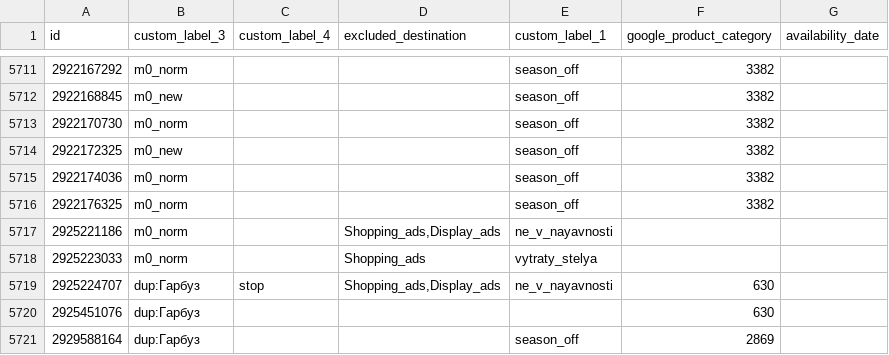
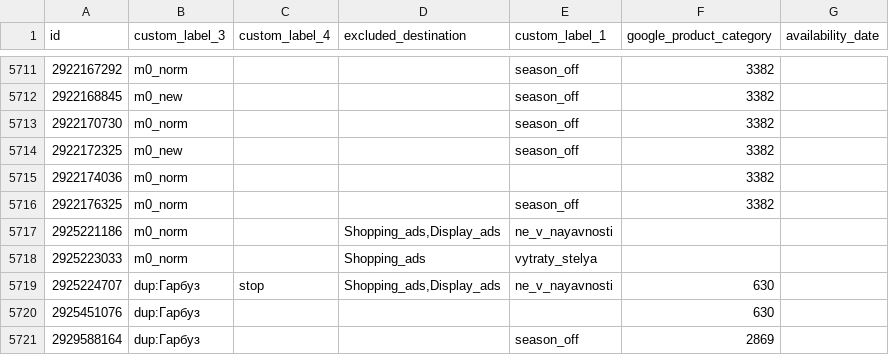
Before and after one commit to enagrosvit-beep/pub, a TSV file: feeds/Тиква-labels.tsv, drawn as a sheet; only a part is shown, gaps mark what is left out.

```diff
--- a/feeds/Тиква-labels.tsv
+++ b/feeds/Тиква-labels.tsv
@@ -5714,3 +5714,3 @@ id	custom_label_3	custom_label_4	excluded_destination	custom_label_1	google_prod
 2922172325	m0_new			season_off	3382	
-2922174036	m0_norm			season_off	3382	
+2922174036	m0_norm				3382	
 2922176325	m0_norm			season_off	3382	
```
